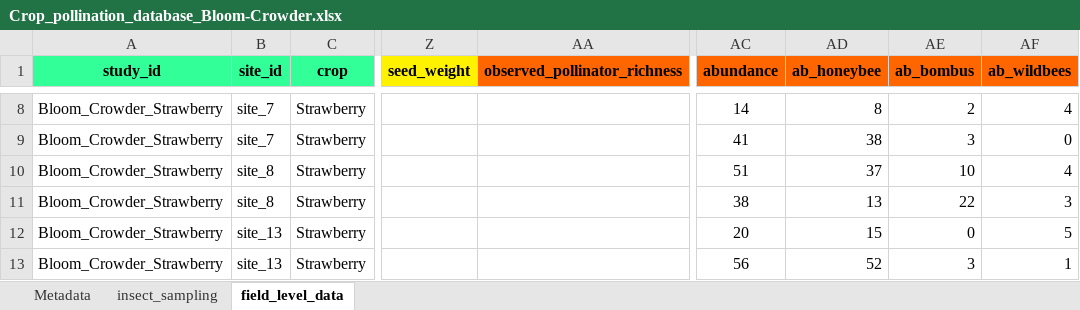
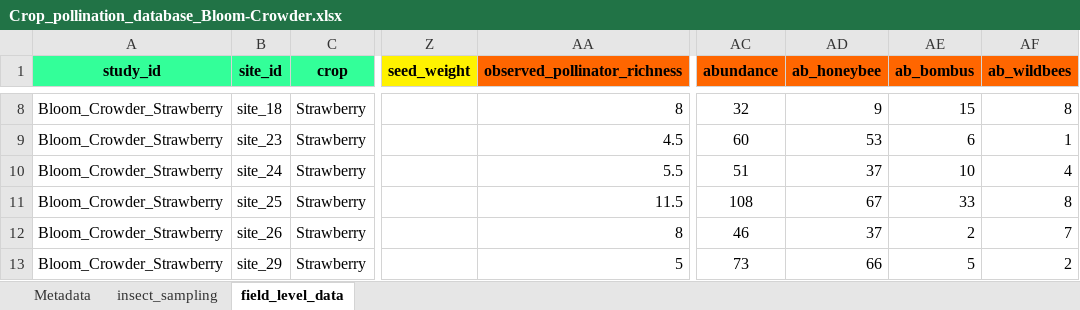
Before and after one commit to liesloeller/Bartomeus_crop_pollination_database, an Excel workbook: Crop_pollination_database_Bloom-Crowder.xlsx, sheet field_level_data, drawn as a sheet; only a part is shown, gaps mark what is left out; values as stored, in another font and other column widths than the file's, no borders; the diff covers the shown part only; the diff names each change by its address in the sheet, - before the commit and + after, or states it on an @@ line.

```diff
--- a/Crop_pollination_database_Bloom-Crowder.xlsx (sheet field_level_data)
+++ b/Crop_pollination_database_Bloom-Crowder.xlsx (sheet field_level_data)
-B8 (site_id): site_7
+B8 (site_id): site_18
-AA8 (observed_pollinator_richness): (empty)
+AA8 (observed_pollinator_richness): 8
-AC8 (abundance): 14
+AC8 (abundance): 32
-AD8 (ab_honeybee): 8
+AD8 (ab_honeybee): 9
-AE8 (ab_bombus): 2
+AE8 (ab_bombus): 15
-AF8 (ab_wildbees): 4
+AF8 (ab_wildbees): 8
-B9 (site_id): site_7
+B9 (site_id): site_23
-AA9 (observed_pollinator_richness): (empty)
+AA9 (observed_pollinator_richness): 4.5
-AC9 (abundance): 41
+AC9 (abundance): 60
-AD9 (ab_honeybee): 38
+AD9 (ab_honeybee): 53
-AE9 (ab_bombus): 3
+AE9 (ab_bombus): 6
-AF9 (ab_wildbees): 0
+AF9 (ab_wildbees): 1
-B10 (site_id): site_8
+B10 (site_id): site_24
-AA10 (observed_pollinator_richness): (empty)
+AA10 (observed_pollinator_richness): 5.5
-B11 (site_id): site_8
+B11 (site_id): site_25
-AA11 (observed_pollinator_richness): (empty)
+AA11 (observed_pollinator_richness): 11.5
-AC11 (abundance): 38
+AC11 (abundance): 108
-AD11 (ab_honeybee): 13
+AD11 (ab_honeybee): 67
-AE11 (ab_bombus): 22
+AE11 (ab_bombus): 33
-AF11 (ab_wildbees): 3
+AF11 (ab_wildbees): 8
-B12 (site_id): site_13
+B12 (site_id): site_26
-AA12 (observed_pollinator_richness): (empty)
+AA12 (observed_pollinator_richness): 8
-AC12 (abundance): 20
+AC12 (abundance): 46
-AD12 (ab_honeybee): 15
+AD12 (ab_honeybee): 37
-AE12 (ab_bombus): 0
+AE12 (ab_bombus): 2
-AF12 (ab_wildbees): 5
+AF12 (ab_wildbees): 7
-B13 (site_id): site_13
+B13 (site_id): site_29
-AA13 (observed_pollinator_richness): (empty)
+AA13 (observed_pollinator_richness): 5
-AC13 (abundance): 56
+AC13 (abundance): 73
-AD13 (ab_honeybee): 52
+AD13 (ab_honeybee): 66
-AE13 (ab_bombus): 3
+AE13 (ab_bombus): 5
-AF13 (ab_wildbees): 1
+AF13 (ab_wildbees): 2
```
Also changed, not shown: 49 edited cells elsewhere in this sheet, formulas that keep their value.
